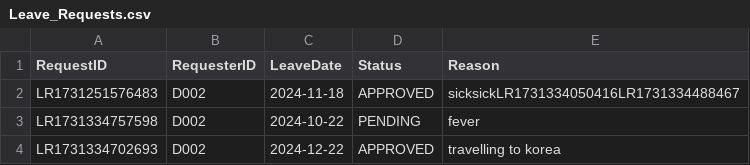
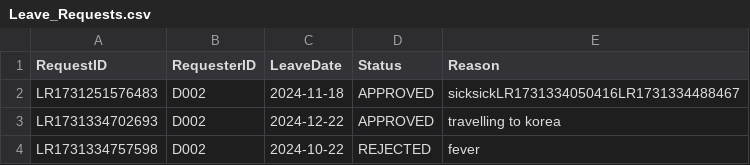
Before and after one commit to Dashini16/Hospital-Management-System-HMS-, a CSV file: hms/src/data/Leave_Requests.csv, drawn as a sheet; removed rows and columns are numbered as before the commit, all else as after; the diff names each change by its address in the sheet, - before the commit and + after, or states it on an @@ line.

```diff
--- a/hms/src/data/Leave_Requests.csv
+++ b/hms/src/data/Leave_Requests.csv
-row 3: LR1731334757598 | D002 | 2024-10-22 | PENDING | fever
+row 4: LR1731334757598 | D002 | 2024-10-22 | REJECTED | fever
```
Also changed, not shown: hms/src/data/Patient_List.csv, hms/src/data/Replenishment_Requests.csv, 3 other files.
